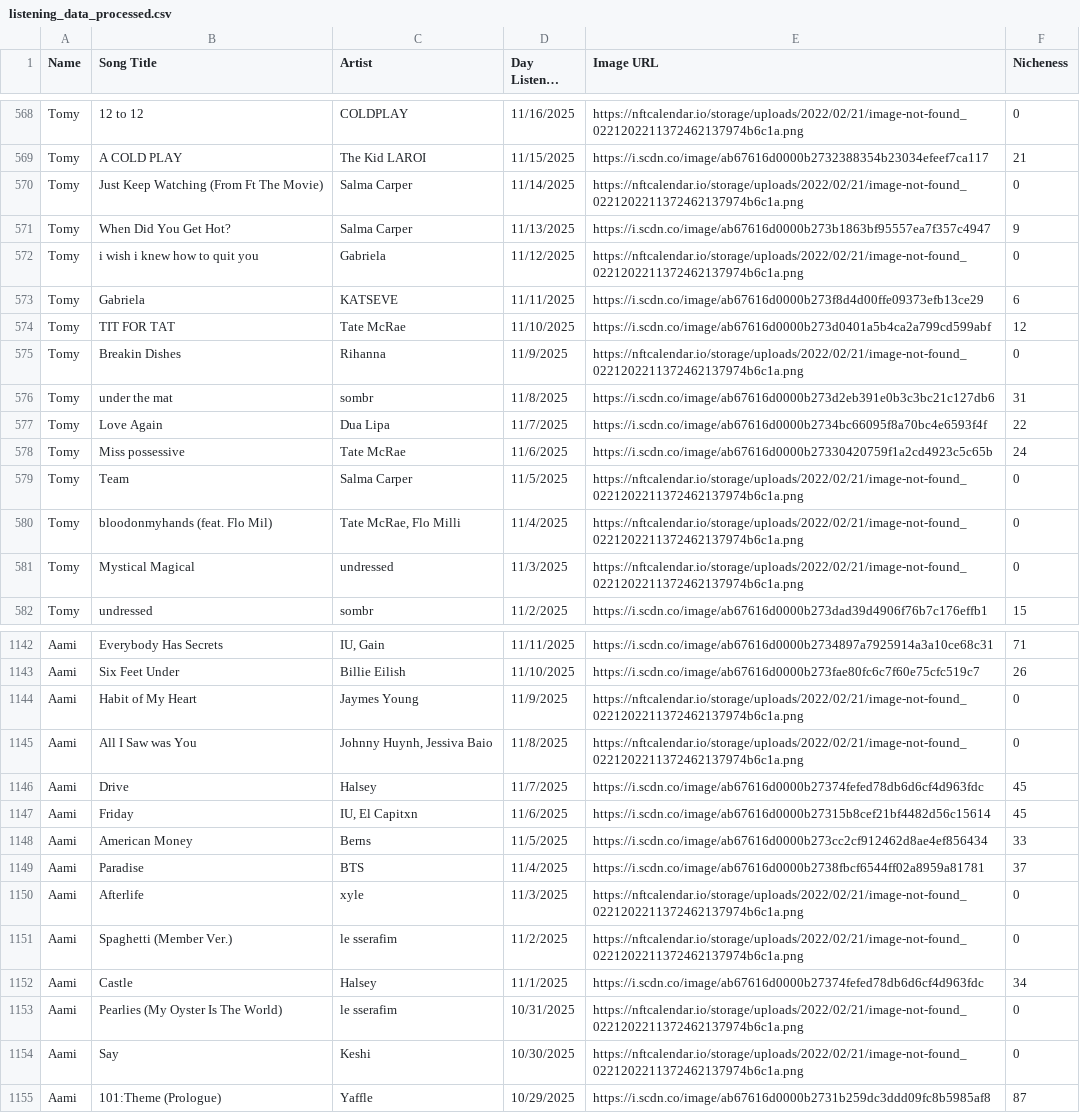
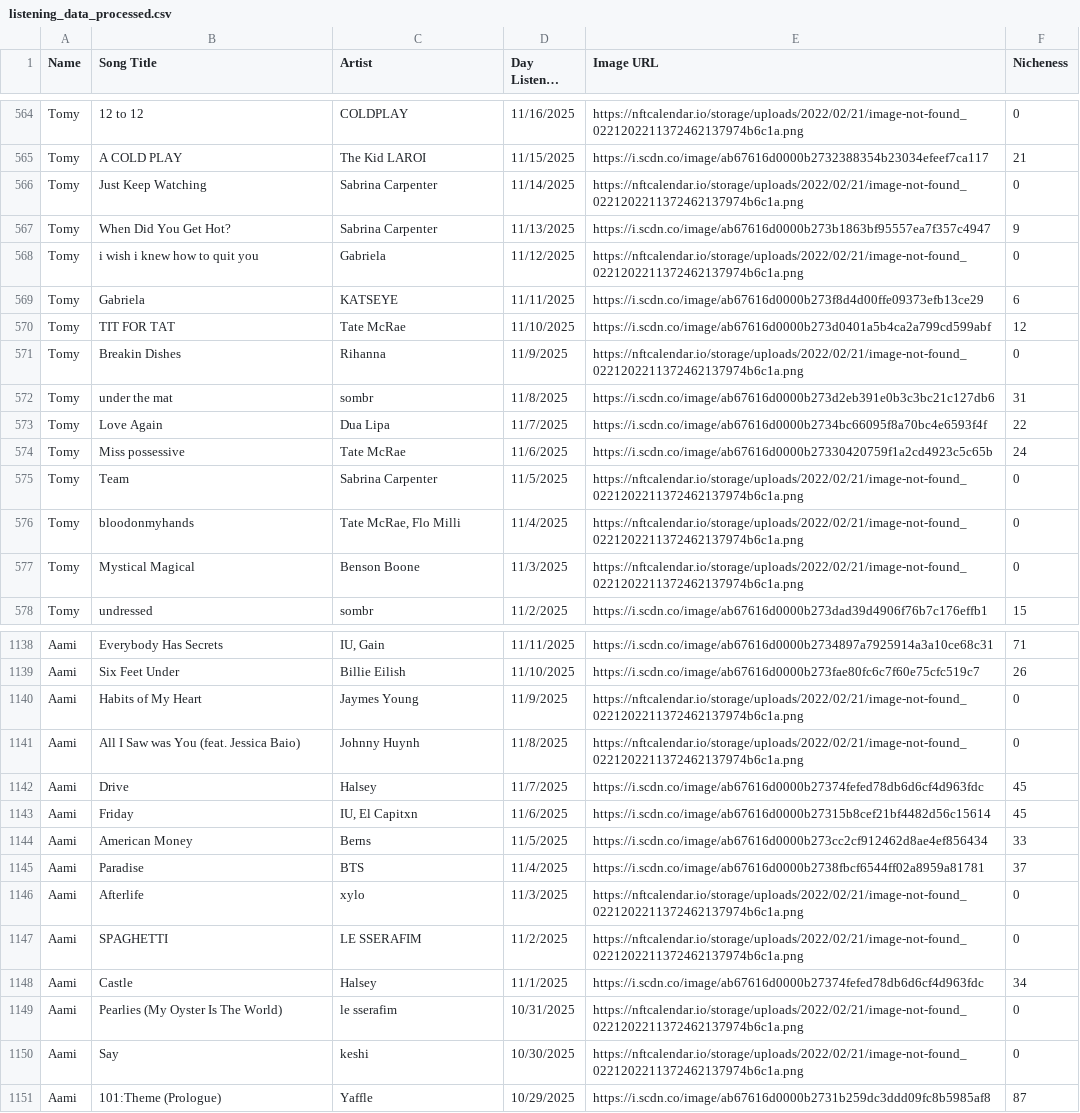
Before and after one commit to aly-wu/BeMusic, a CSV file: listening_data_processed.csv, drawn as a sheet; only a part is shown, gaps mark what is left out; long unchanged cells end in …; the diff covers the shown part only.

```diff
--- a/listening_data_processed.csv
+++ b/listening_data_processed.csv
@@ -569,6 +565,6 @@
 "Tomy","A COLD PLAY","The Kid LAROI","11/15/2025","https://i.scdn.co/image/ab67616d0000b2732388354b23034efeef7ca117","21"
-"Tomy","Just Keep Watching (From Ft The Movie)","Salma Carper","11/14/2025","https://nftcalendar.io/storage/uploads/2022/02/21/image-not-found_0221202211372462137974b6c1a.png","0"
-"Tomy","When Did You Get Hot?","Salma Carper","11/13/2025","https://i.scdn.co/image/ab67616d0000b273b1863bf95557ea7f357c4947","9"
+"Tomy","Just Keep Watching","Sabrina Carpenter","11/14/2025","https://nftcalendar.io/storage/uploads/2022/02/21/image-not-found_0221202211372462137974b6c1a.png","0"
+"Tomy","When Did You Get Hot?","Sabrina Carpenter","11/13/2025","https://i.scdn.co/image/ab67616d0000b273b1863bf95557ea7f357c4947","9"
 "Tomy","i wish i knew how to quit you","Gabriela","11/12/2025","https://nftcalendar.io/storage/uploads/2022/02/21/image-not-found_0221202211372462137974b6c1a.png","0"
-"Tomy","Gabriela","KATSEVE","11/11/2025","https://i.scdn.co/image/ab67616d0000b273f8d4d00ffe09373efb13ce29","6"
+"Tomy","Gabriela","KATSEYE","11/11/2025","https://i.scdn.co/image/ab67616d0000b273f8d4d00ffe09373efb13ce29","6"
 "Tomy","TIT FOR TAT","Tate McRae","11/10/2025","https://i.scdn.co/image/ab67616d0000b273d0401a5b4ca2a799cd599abf","12"
@@ -578,5 +574,5 @@
 "Tomy","Miss possessive","Tate McRae","11/6/2025","https://i.scdn.co/image/ab67616d0000b27330420759f1a2cd4923c5c65b","24"
-"Tomy","Team","Salma Carper","11/5/2025","https://nftcalendar.io/storage/uploads/2022/02/21/image-not-found_0221202211372462137974b6c1a.png","0"
-"Tomy","bloodonmyhands (feat. Flo Mil)","Tate McRae, Flo Milli","11/4/2025","https://nftcalendar.io/storage/uploads/2022/02/21/image-not-found_0221202211372462137974b6c1a.png","0"
-"Tomy","Mystical Magical","undressed","11/3/2025","https://nftcalendar.io/storage/uploads/2022/02/21/image-not-found_0221202211372462137974b6c1a.png","0"
+"Tomy","Team","Sabrina Carpenter","11/5/2025","https://nftcalendar.io/storage/uploads/2022/02/21/image-not-found_0221202211372462137974b6c1a.png","0"
+"Tomy","bloodonmyhands","Tate McRae, Flo Milli","11/4/2025","https://nftcalendar.io/storage/uploads/2022/02/21/image-not-found_0221202211372462137974b6c1a.png","0"
+"Tomy","Mystical Magical","Benson Boone","11/3/2025","https://nftcalendar.io/storage/uploads/2022/02/21/image-not-found_0221202211372462137974b6c1a.png","0"
 "Tomy","undressed","sombr","11/2/2025","https://i.scdn.co/image/ab67616d0000b273dad39d4906f76b7c176effb1","15"
@@ -1143,4 +1139,4 @@
 "Aami","Six Feet Under","Billie Eilish","11/10/2025","https://i.scdn.co/image/ab67616d0000b273fae80fc6c7f60e75cfc519c7","26"
-"Aami","Habit of My Heart","Jaymes Young","11/9/2025","https://nftcalendar.io/storage/uploads/2022/02/21/image-not-found_0221202211372462137974b6c1a.png","0"
-"Aami","All I Saw was You","Johnny Huynh, Jessiva Baio","11/8/2025","https://nftcalendar.io/storage/uploads/2022/02/21/image-not-found_0221202211372462137974b6c1a.png","0"
+"Aami","Habits of My Heart","Jaymes Young","11/9/2025","https://nftcalendar.io/storage/uploads/2022/02/21/image-not-found_0221202211372462137974b6c1a.png","0"
+"Aami","All I Saw was You (feat. Jessica Baio)","Johnny Huynh","11/8/2025","https://nftcalendar.io/storage/uploads/2022/02/21/image-not-found_0221202211372462137974b6c1a.png","0"
 "Aami","Drive","Halsey","11/7/2025","https://i.scdn.co/image/ab67616d0000b27374fefed78db6d6cf4d963fdc","45"
@@ -1149,7 +1145,7 @@
 "Aami","Paradise","BTS","11/4/2025","https://i.scdn.co/image/ab67616d0000b2738fbcf6544ff02a8959a81781","37"
-"Aami","Afterlife","xyle","11/3/2025","https://nftcalendar.io/storage/uploads/2022/02/21/image-not-found_0221202211372462137974b6c1a.png","0"
-"Aami","Spaghetti (Member Ver.)","le sserafim","11/2/2025","https://nftcalendar.io/storage/uploads/2022/02/21/image-not-found_0221202211372462137974b6c1a.png","0"
+"Aami","Afterlife","xylo","11/3/2025","https://nftcalendar.io/storage/uploads/2022/02/21/image-not-found_0221202211372462137974b6c1a.png","0"
+"Aami","SPAGHETTI","LE SSERAFIM","11/2/2025","https://nftcalendar.io/storage/uploads/2022/02/21/image-not-found_0221202211372462137974b6c1a.png","0"
 "Aami","Castle","Halsey","11/1/2025","https://i.scdn.co/image/ab67616d0000b27374fefed78db6d6cf4d963fdc","34"
 "Aami","Pearlies (My Oyster Is The World)","le sserafim","10/31/2025","https://nftcalendar.io/storage/uploads/2022/02/21/image-not-found_0221202211372462137974b6c1a.png","0"
-"Aami","Say","Keshi","10/30/2025","https://nftcalendar.io/storage/uploads/2022/02/21/image-not-found_0221202211372462137974b6c1a.png","0"
+"Aami","Say","keshi","10/30/2025","https://nftcalendar.io/storage/uploads/2022/02/21/image-not-found_0221202211372462137974b6c1a.png","0"
 "Aami","101:Theme (Prologue)","Yaffle","10/29/2025","https://i.scdn.co/image/ab67616d0000b2731b259dc3ddd09fc8b5985af8","87"
```
Also changed, not shown: 4 removed rows and 45 edited cells elsewhere in this file, 3 other files.
